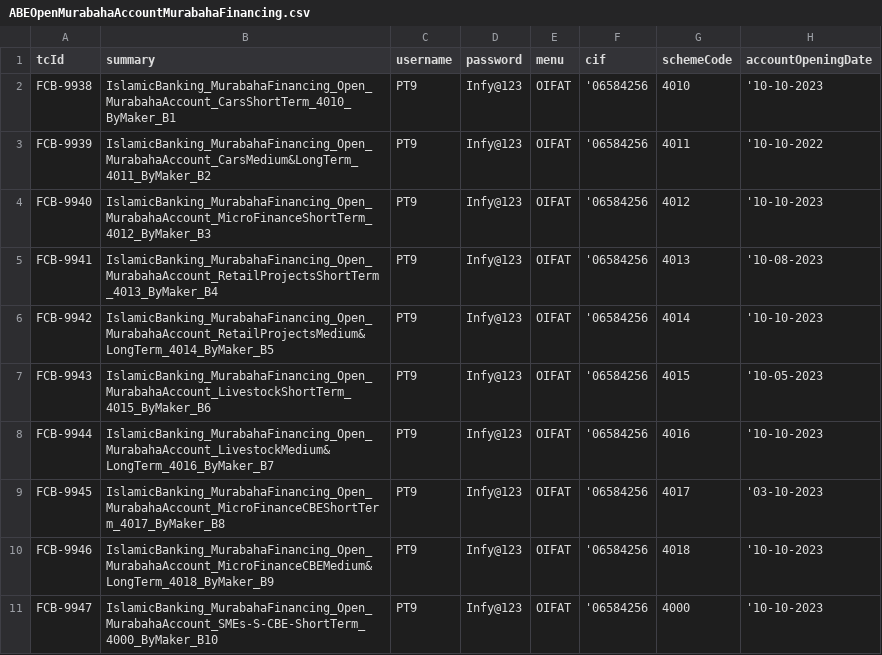
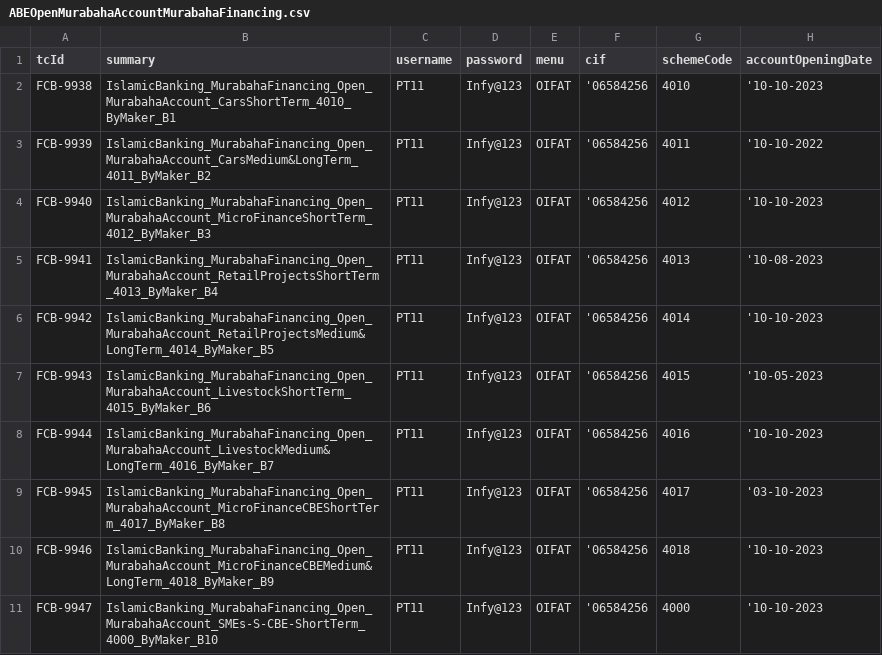
Before and after one commit to tarekelwasseif98/ABE_Selenium, a CSV file: Training/csvFiles/ABEOpenMurabahaAccountMurabahaFinancing.csv, drawn as a sheet; only a part is shown; the diff names each change by its address in the sheet, - before the commit and + after, or states it on an @@ line.

```diff
--- a/Training/csvFiles/ABEOpenMurabahaAccountMurabahaFinancing.csv
+++ b/Training/csvFiles/ABEOpenMurabahaAccountMurabahaFinancing.csv
-C2:C11 (username): PT9
+C2:C11 (username): PT11
```
Also changed, not shown: Training/csvFiles/ABECloseMudarabahTUA.csv, Training/csvFiles/ABEDisburseMurabahaAccountMurabahaFinancing.csv, 45 other files.
